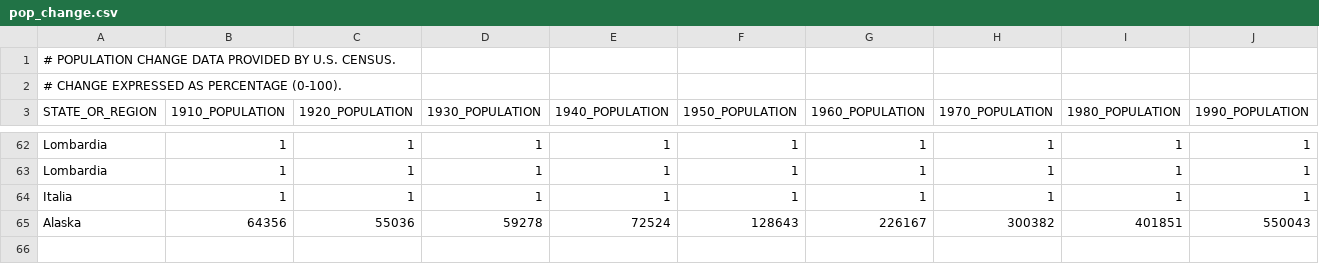
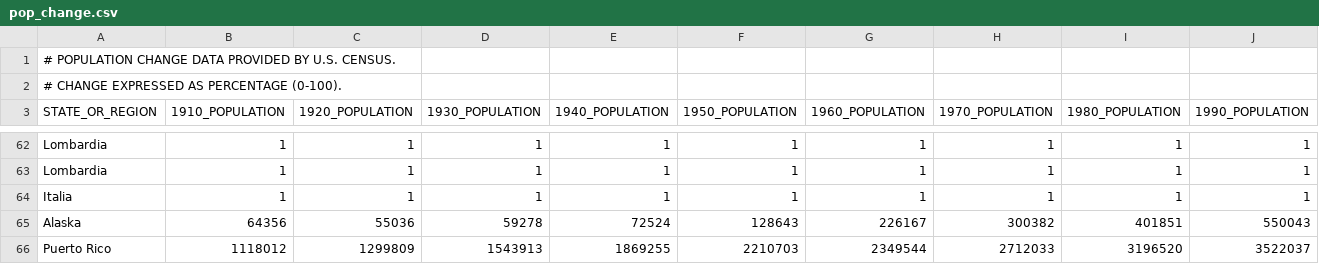
Before and after one commit to fbaisi95/prova, a CSV file: pop_change.csv, drawn as a sheet; only a part is shown, gaps mark what is left out; rows hold the shown columns only; the diff names each change by its address in the sheet, - before the commit and + after, or states it on an @@ line.

Commit message:
Update pop_change.csv

```diff
--- a/pop_change.csv
+++ b/pop_change.csv
+row 66: Puerto Rico | 1118012 | 1299809 | 1543913 | 1869255 | 2210703 | 2349544 | 2712033 | 3196520 | 3522037
```
